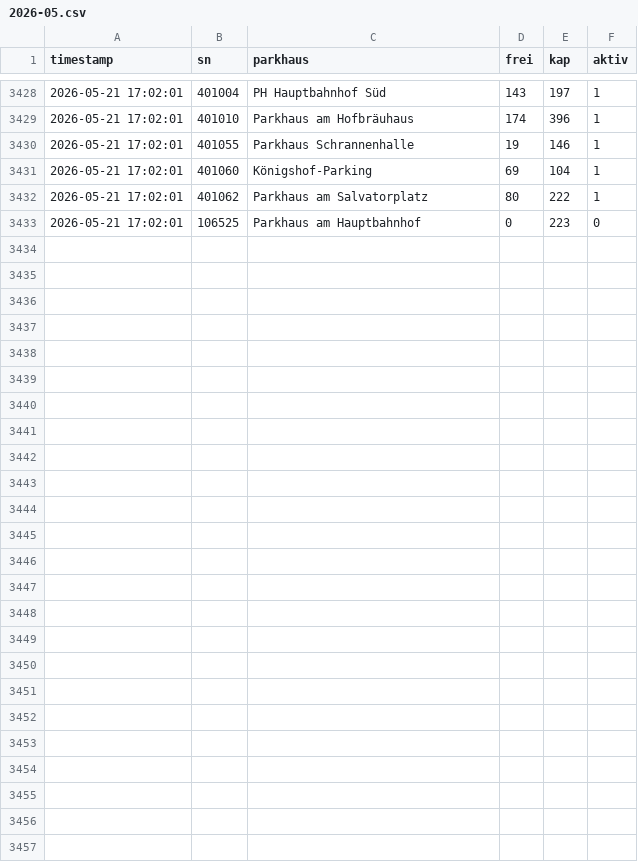
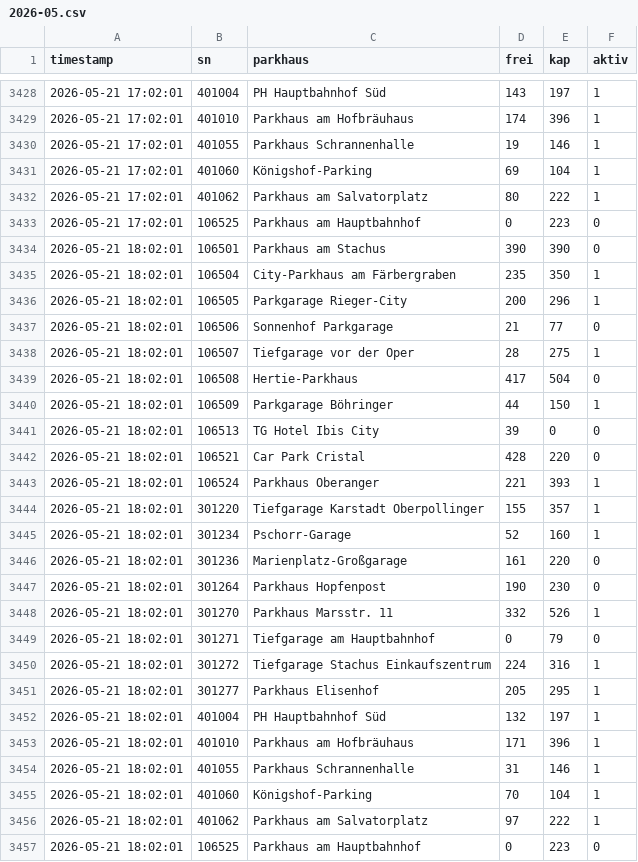
Before and after one commit to heibie/parkraumwende, a CSV file: data/details/2026-05.csv, drawn as a sheet; only a part is shown, gaps mark what is left out; the diff names each change by its address in the sheet, - before the commit and + after, or states it on an @@ line.

Commit message:
data: details 2026-05-21 18:02:01

```diff
--- a/data/details/2026-05.csv
+++ b/data/details/2026-05.csv
+row 3434: 2026-05-21 18:02:01 | 106501 | Parkhaus am Stachus | 390 | 390 | 0
+row 3435: 2026-05-21 18:02:01 | 106504 | City-Parkhaus am Färbergraben | 235 | 350 | 1
+row 3436: 2026-05-21 18:02:01 | 106505 | Parkgarage Rieger-City | 200 | 296 | 1
+row 3437: 2026-05-21 18:02:01 | 106506 | Sonnenhof Parkgarage | 21 | 77 | 0
+row 3438: 2026-05-21 18:02:01 | 106507 | Tiefgarage vor der Oper | 28 | 275 | 1
+row 3439: 2026-05-21 18:02:01 | 106508 | Hertie-Parkhaus | 417 | 504 | 0
+row 3440: 2026-05-21 18:02:01 | 106509 | Parkgarage Böhringer | 44 | 150 | 1
+row 3441: 2026-05-21 18:02:01 | 106513 | TG Hotel Ibis City | 39 | 0 | 0
+row 3442: 2026-05-21 18:02:01 | 106521 | Car Park Cristal | 428 | 220 | 0
+row 3443: 2026-05-21 18:02:01 | 106524 | Parkhaus Oberanger | 221 | 393 | 1
+row 3444: 2026-05-21 18:02:01 | 301220 | Tiefgarage Karstadt Oberpollinger | 155 | 357 | 1
+row 3445: 2026-05-21 18:02:01 | 301234 | Pschorr-Garage | 52 | 160 | 1
+row 3446: 2026-05-21 18:02:01 | 301236 | Marienplatz-Großgarage | 161 | 220 | 0
+row 3447: 2026-05-21 18:02:01 | 301264 | Parkhaus Hopfenpost | 190 | 230 | 0
+row 3448: 2026-05-21 18:02:01 | 301270 | Parkhaus Marsstr. 11 | 332 | 526 | 1
+row 3449: 2026-05-21 18:02:01 | 301271 | Tiefgarage am Hauptbahnhof | 0 | 79 | 0
+row 3450: 2026-05-21 18:02:01 | 301272 | Tiefgarage Stachus Einkaufszentrum | 224 | 316 | 1
+row 3451: 2026-05-21 18:02:01 | 301277 | Parkhaus Elisenhof | 205 | 295 | 1
+row 3452: 2026-05-21 18:02:01 | 401004 | PH Hauptbahnhof Süd | 132 | 197 | 1
+row 3453: 2026-05-21 18:02:01 | 401010 | Parkhaus am Hofbräuhaus | 171 | 396 | 1
+row 3454: 2026-05-21 18:02:01 | 401055 | Parkhaus Schrannenhalle | 31 | 146 | 1
+row 3455: 2026-05-21 18:02:01 | 401060 | Königshof-Parking | 70 | 104 | 1
+row 3456: 2026-05-21 18:02:01 | 401062 | Parkhaus am Salvatorplatz | 97 | 222 | 1
+row 3457: 2026-05-21 18:02:01 | 106525 | Parkhaus am Hauptbahnhof | 0 | 223 | 0
```
